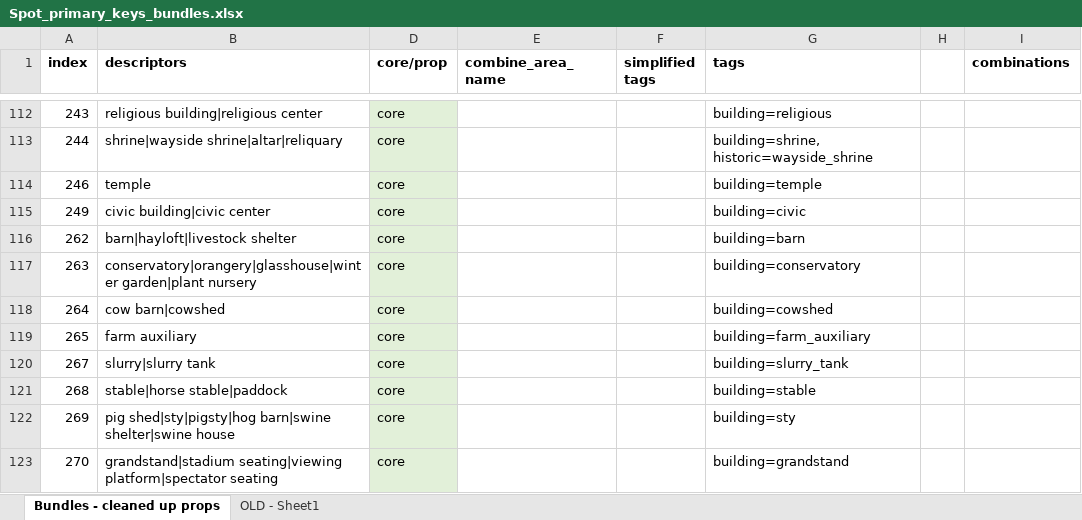
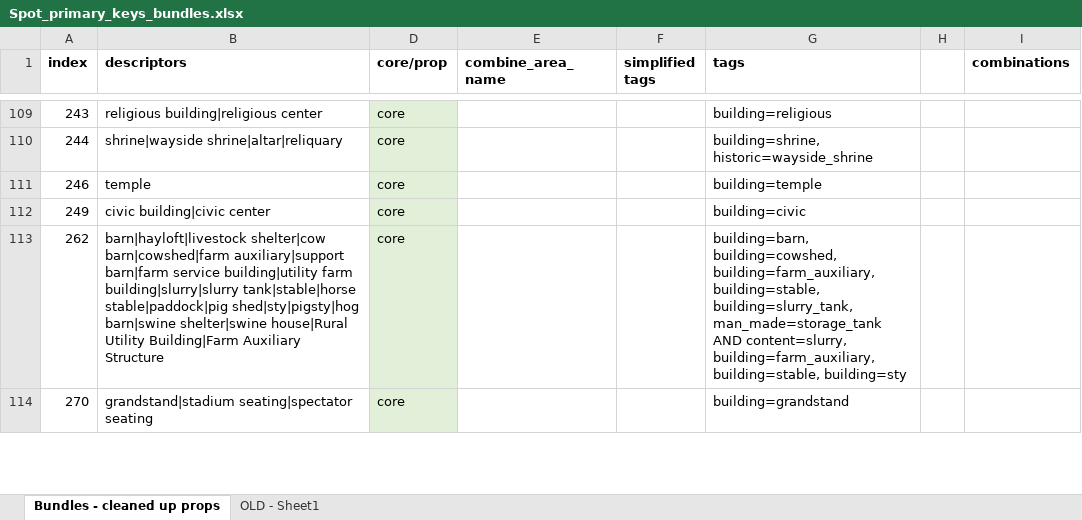
Before and after one commit to dw-innovation/kid2-spot-datageneration, an Excel workbook: datageneration/data/Spot_primary_keys_bundles.xlsx, sheet Bundles - cleaned up props, drawn as a sheet; only a part is shown, gaps mark what is left out; values as stored, in another font and other column widths than the file's, no borders; removed rows and columns are numbered as before the commit, all else as after; the diff covers the shown part only; the diff names each change by its address in the sheet, - before the commit and + after, or states it on an @@ line.

```diff
--- a/datageneration/data/Spot_primary_keys_bundles.xlsx (sheet Bundles - cleaned up props)
+++ b/datageneration/data/Spot_primary_keys_bundles.xlsx (sheet Bundles - cleaned up props)
-B113 (descriptors): barn|hayloft|livestock shelter
+B113 (descriptors): barn|hayloft|livestock shelter|cow barn|cowshed|farm auxiliary|support barn|farm service building|utility farm building|slurry|slurry tank|stable|horse stable|paddock|pig shed|sty|pigsty|hog barn|swine shelter|swine house|Rural Utility Building|Farm Auxiliary Structure
-G113 (tags): building=barn
+G113 (tags): building=barn, building=cowshed, building=farm_auxiliary, building=stable, building=slurry_tank, man_made=storage_tank AND content=slurry, building=farm_auxiliary, building=stable, building=sty
-row 117: 263 | conservatory|orangery|glasshouse|winter garden|plant nursery | core |  |  | building=conservatory
-row 118: 264 | cow barn|cowshed | core |  |  | building=cowshed
-row 119: 265 | farm auxiliary | core |  |  | building=farm_auxiliary
-row 120: 267 | slurry|slurry tank | core |  |  | building=slurry_tank
-row 121: 268 | stable|horse stable|paddock | core |  |  | building=stable
-row 122: 269 | pig shed|sty|pigsty|hog barn|swine shelter|swine house | core |  |  | building=sty
-B114 (descriptors): grandstand|stadium seating|viewing platform|spectator seating
+B114 (descriptors): grandstand|stadium seating|spectator seating
```
Also changed, not shown: 2 added rows, 39 removed rows, 131 edited cells and cell formats elsewhere in this sheet, hidden cells, 7 other files.
